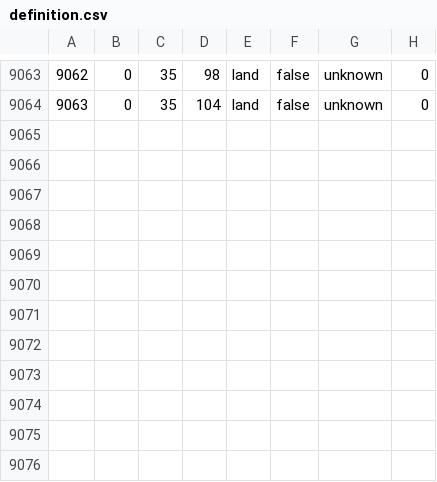
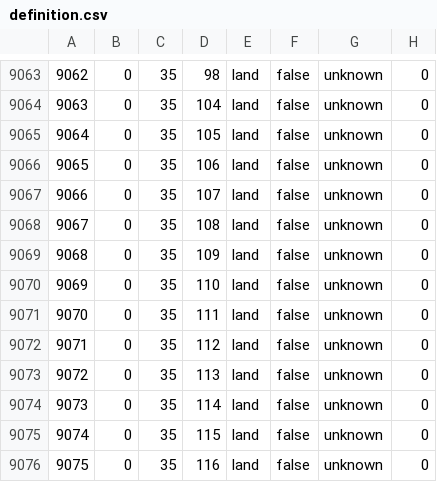
Before and after one commit to OWBDevTeam/mod, a CSV file: falloutmod/map/definition.csv, drawn as a sheet; only a part is shown, gaps mark what is left out; the diff names each change by its address in the sheet, - before the commit and + after, or states it on an @@ line.

```diff
--- a/falloutmod/map/definition.csv
+++ b/falloutmod/map/definition.csv
+row 9065: 9064 | 0 | 35 | 105 | land | false | unknown | 0
+row 9066: 9065 | 0 | 35 | 106 | land | false | unknown | 0
+row 9067: 9066 | 0 | 35 | 107 | land | false | unknown | 0
+row 9068: 9067 | 0 | 35 | 108 | land | false | unknown | 0
+row 9069: 9068 | 0 | 35 | 109 | land | false | unknown | 0
+row 9070: 9069 | 0 | 35 | 110 | land | false | unknown | 0
+row 9071: 9070 | 0 | 35 | 111 | land | false | unknown | 0
+row 9072: 9071 | 0 | 35 | 112 | land | false | unknown | 0
+row 9073: 9072 | 0 | 35 | 113 | land | false | unknown | 0
+row 9074: 9073 | 0 | 35 | 114 | land | false | unknown | 0
+row 9075: 9074 | 0 | 35 | 115 | land | false | unknown | 0
+row 9076: 9075 | 0 | 35 | 116 | land | false | unknown | 0
```
Also changed, not shown: falloutmod/map/adjacencies.csv, 11 other files.
